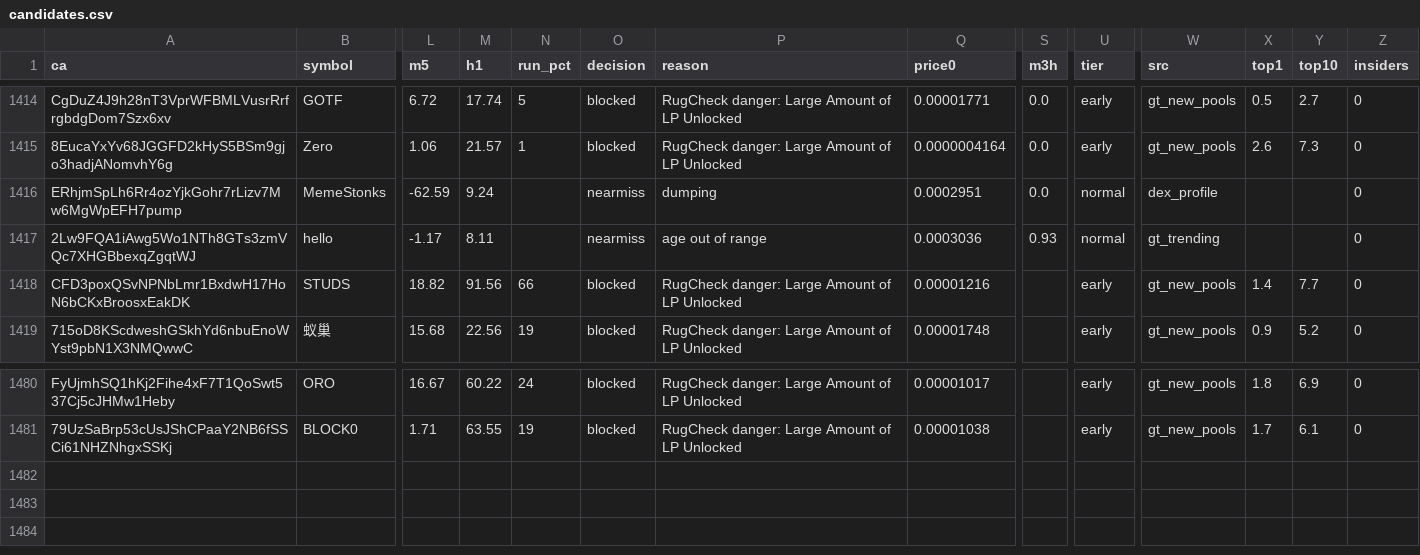
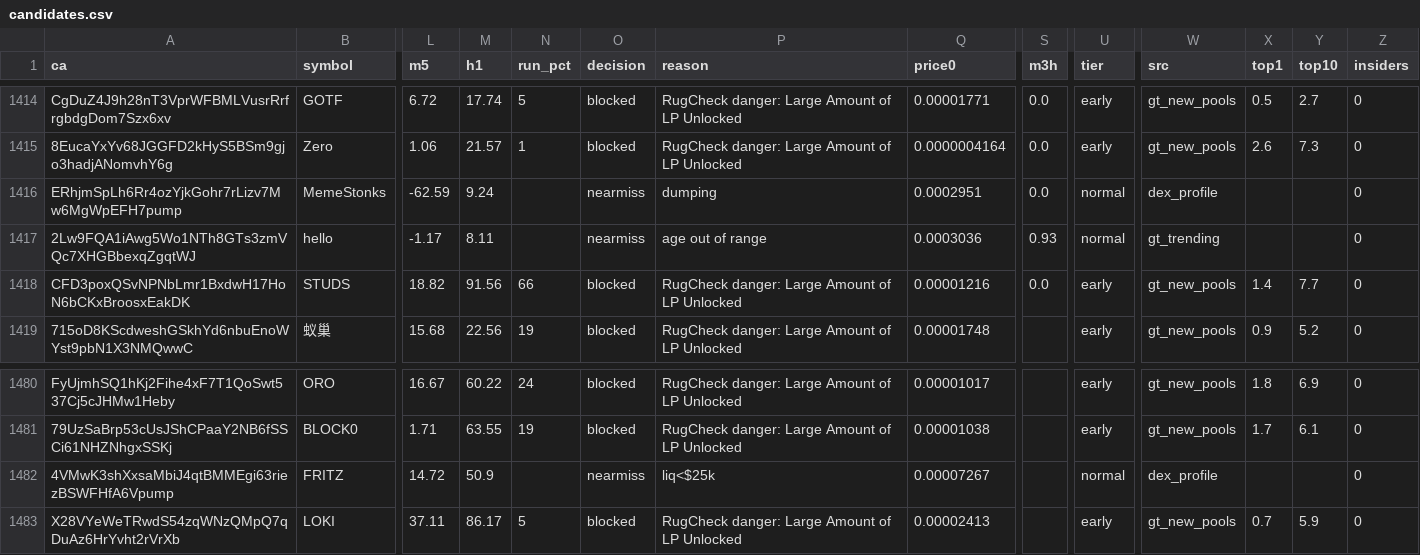
Before and after one commit to j6n7jjdm78-source/Luke-Daly, a CSV file: state/candidates.csv, drawn as a sheet; only a part is shown, gaps mark what is left out; rows hold the shown columns only; the diff names each change by its address in the sheet, - before the commit and + after, or states it on an @@ line.

Commit message:
bot state

```diff
--- a/state/candidates.csv
+++ b/state/candidates.csv
-S1418 (m3h): (empty)
+S1418 (m3h): 0.0
+row 1482: 4VMwK3shXxsaMbiJ4qtBMMEgi63riezBSWFHfA6Vpump | FRITZ | 14.72 | 50.9 |  | nearmiss | liq<$25k | 0.00007267 |  | normal | dex_profile |  |  | 0
+row 1483: X28VYeWeTRwdS54zqWNzQMpQ7qDuAz6HrYvht2rVrXb | LOKI | 37.11 | 86.17 | 5 | blocked | RugCheck danger: Large Amount of LP Unlocked | 0.00002413 |  | early | gt_new_pools | 0.7 | 5.9 | 0
```
Also changed, not shown: calls.csv, 1 other file.
